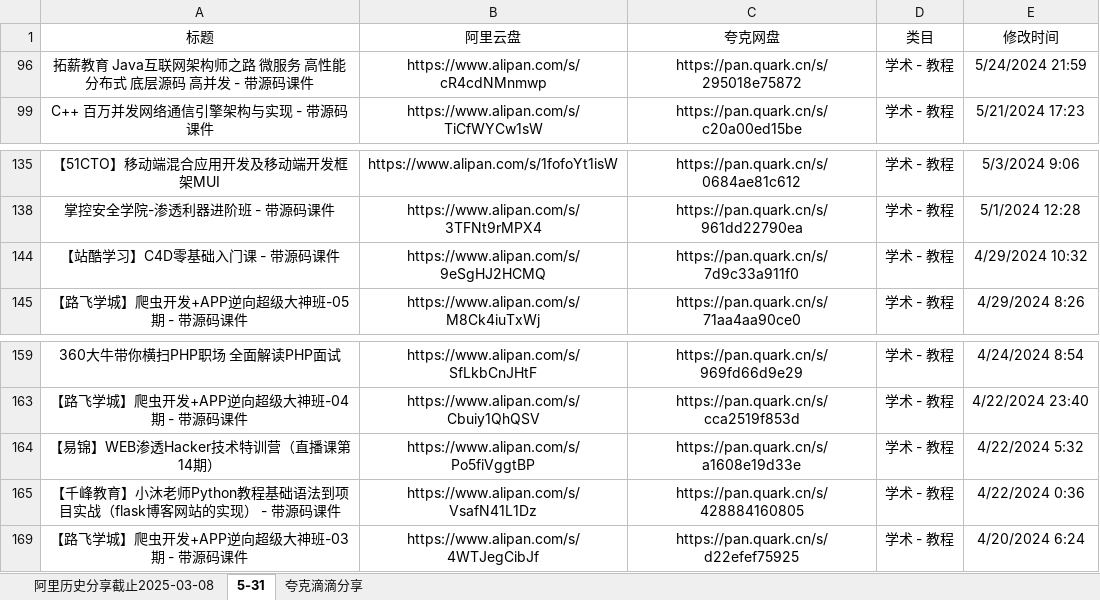
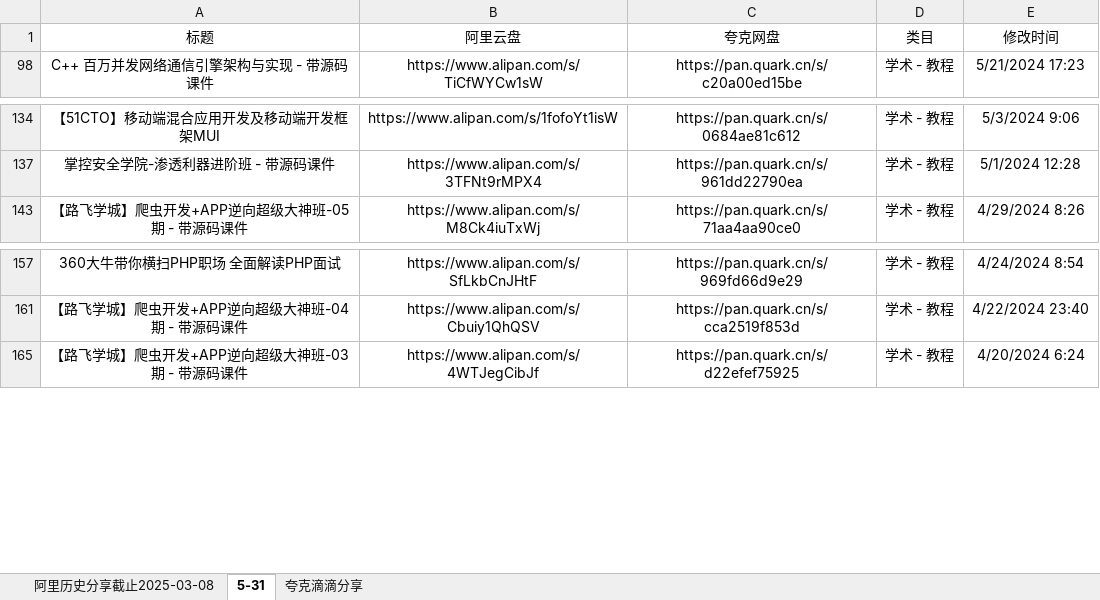
Before and after one commit to mitjavaz/memo, an Excel workbook: .ready/夸克滴滴分享.xlsx, sheet 5-31, drawn as a sheet; only a part is shown, gaps mark what is left out; values as stored, in another font and other column widths than the file's, no borders; the diff names each change by its address in the sheet, - before the commit and + after, or states it on an @@ line.

```diff
--- a/.ready/夸克滴滴分享.xlsx (sheet 5-31)
+++ b/.ready/夸克滴滴分享.xlsx (sheet 5-31)
-row 96: 拓薪教育 Java互联网架构师之路 微服务 高性能 分布式 底层源码 高并发 - 带源码课件 | https://www.alipan.com/s/cR4cdNMnmwp | https://pan.quark.cn/s/295018e75872 | 学术 - 教程 | 5/24/2024 21:59
-row 144: 【站酷学习】C4D零基础入门课 - 带源码课件 | https://www.alipan.com/s/9eSgHJ2HCMQ | https://pan.quark.cn/s/7d9c33a911f0 | 学术 - 教程 | 4/29/2024 10:32
-row 164: 【易锦】WEB渗透Hacker技术特训营（直播课第14期） | https://www.alipan.com/s/Po5fiVggtBP | https://pan.quark.cn/s/a1608e19d33e | 学术 - 教程 | 4/22/2024 5:32
-row 165: 【千峰教育】小沐老师Python教程基础语法到项目实战（flask博客网站的实现） - 带源码课件 | https://www.alipan.com/s/VsafN41L1Dz | https://pan.quark.cn/s/428884160805 | 学术 - 教程 | 4/22/2024 0:36
```
Also changed, not shown: sheet 夸克滴滴分享, sheet 阿里历史分享截止2025-03-08.
